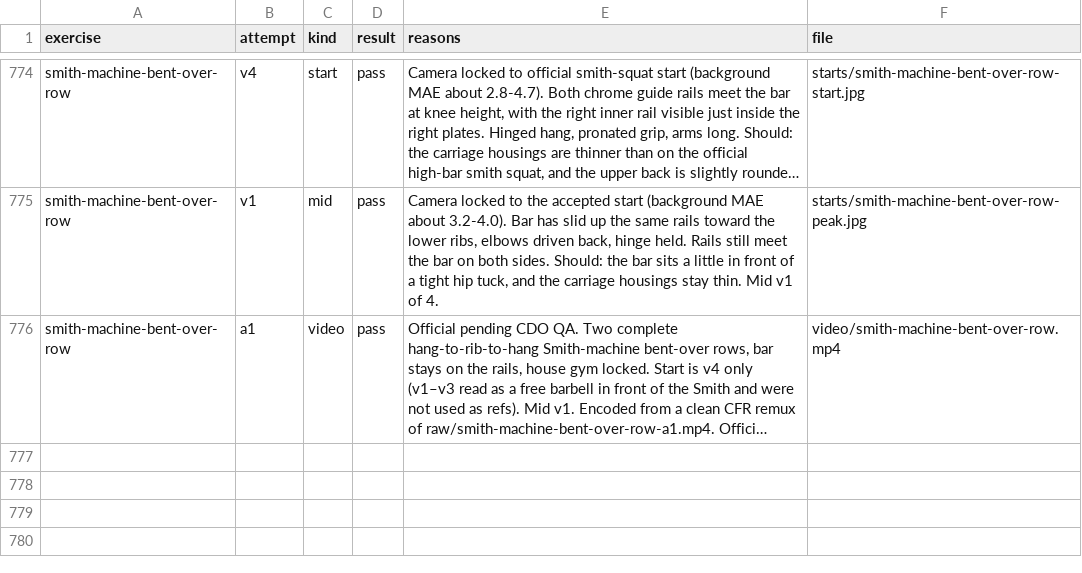
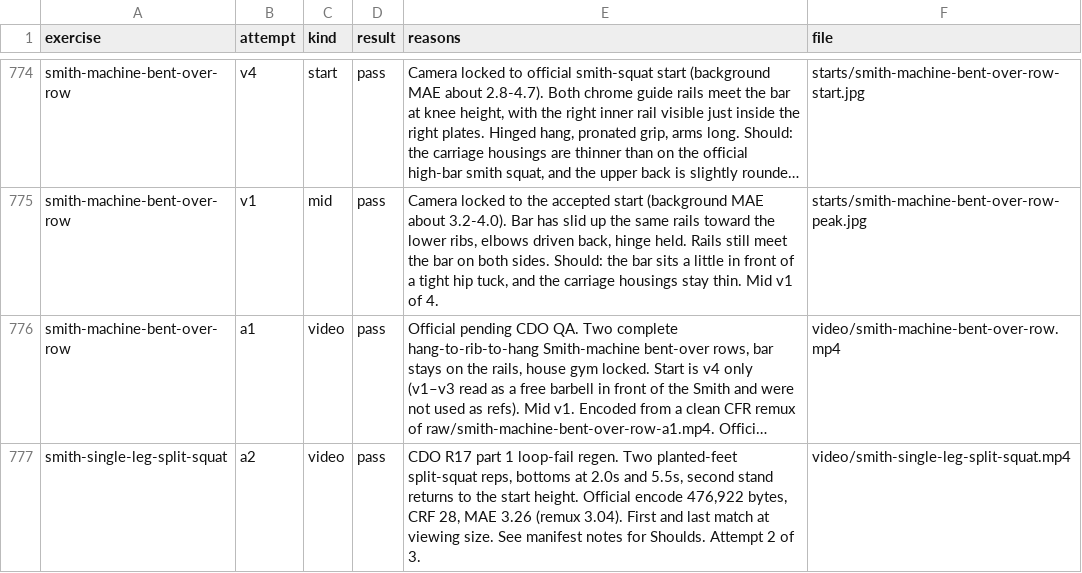
Before and after one commit to remoas/lift, a CSV file: media-pilot/logs/attempts.csv, drawn as a sheet; only a part is shown, gaps mark what is left out; long unchanged cells end in …; the diff names each change by its address in the sheet, - before the commit and + after, or states it on an @@ line.

```diff
--- a/media-pilot/logs/attempts.csv
+++ b/media-pilot/logs/attempts.csv
+row 777: smith-single-leg-split-squat | a2 | video | pass | CDO R17 part 1 loop-fail regen. Two planted-feet split-squat reps, bottoms at 2.0s and 5.5s, second stand returns to the start height. Official encode 476,922 bytes, CRF 28, MAE 3.26 (remux 3.04). First and last match at viewing size. See manifest notes for Shoulds. Attempt 2 of 3. | video/smith-single-leg-split-squat.mp4
```
Also changed, not shown: design/video-gaps.csv, media-pilot/manifest.csv, 1 other file.
